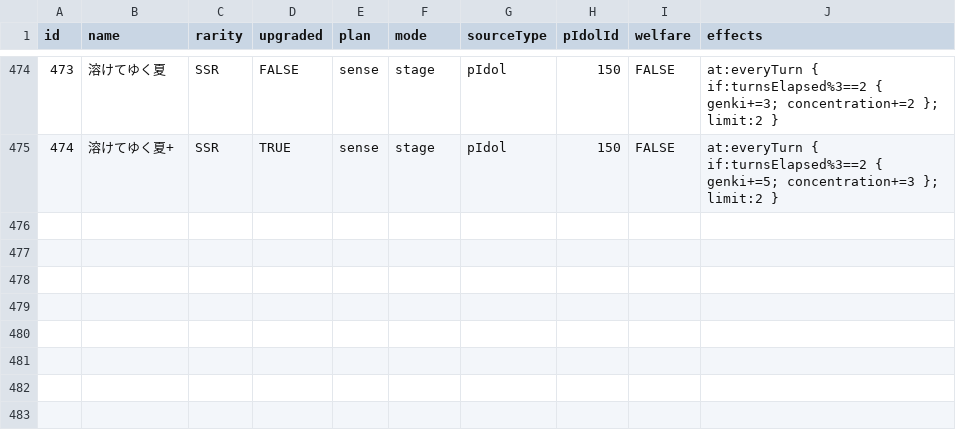
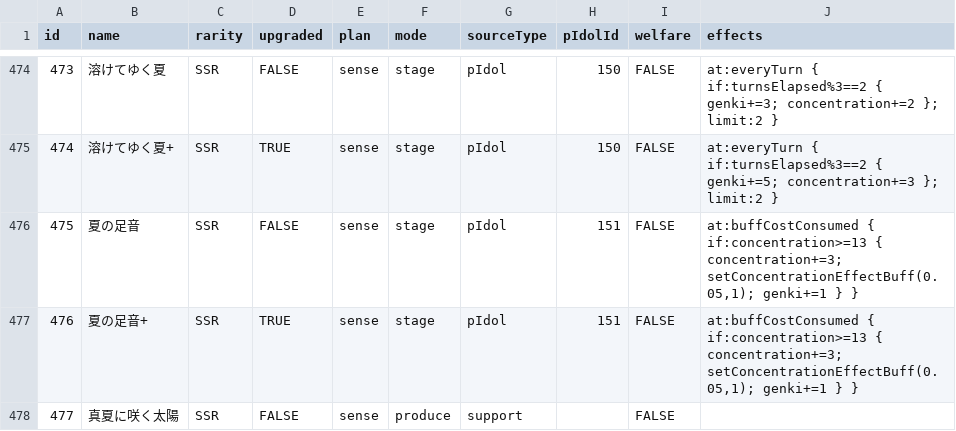
Before and after one commit to unoeins/gakumas-tools, a CSV file: packages/gakumas-data/csv/p_items.csv, drawn as a sheet; only a part is shown, gaps mark what is left out.

```diff
--- a/packages/gakumas-data/csv/p_items.csv
+++ b/packages/gakumas-data/csv/p_items.csv
@@ -475 +475,4 @@ id,name,rarity,upgraded,plan,mode,sourceType,pIdolId,welfare,effects
 474,溶けてゆく夏+,SSR,TRUE,sense,stage,pIdol,150,FALSE,at:everyTurn { if:turnsElapsed%3==2 { genki+=5; concentration+=3 }; limit:2 }
+475,夏の足音,SSR,FALSE,sense,stage,pIdol,151,FALSE,"at:buffCostConsumed { if:concentration>=13 { concentration+=3; setConcentrationEffectBuff(0.05,1); genki+=1 } }"
+476,夏の足音+,SSR,TRUE,sense,stage,pIdol,151,FALSE,"at:buffCostConsumed { if:concentration>=13 { concentration+=3; setConcentrationEffectBuff(0.05,1); genki+=1 } }"
+477,真夏に咲く太陽,SSR,FALSE,sense,produce,support,,FALSE,
```
Also changed, not shown: packages/gakumas-data/csv/p_idols.csv, packages/gakumas-data/csv/skill_cards.csv, 5 other files.
